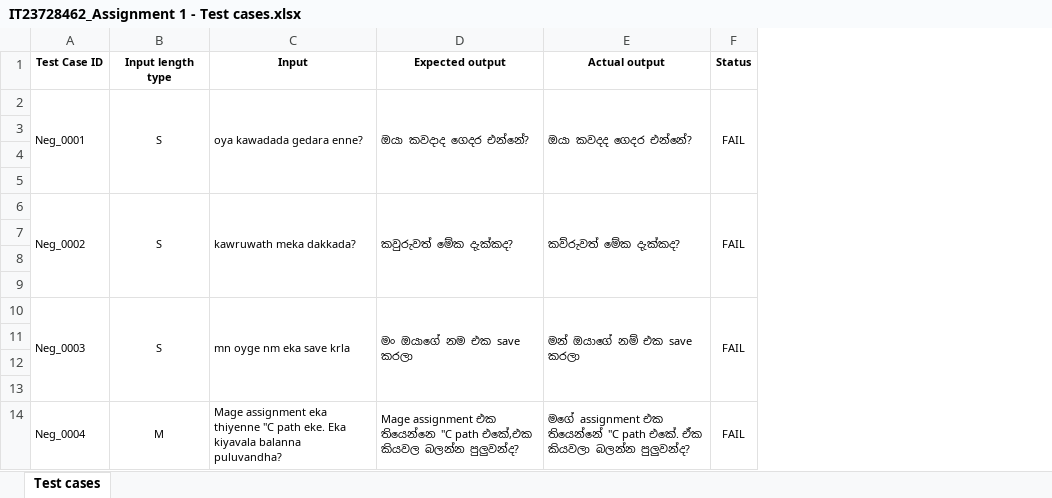
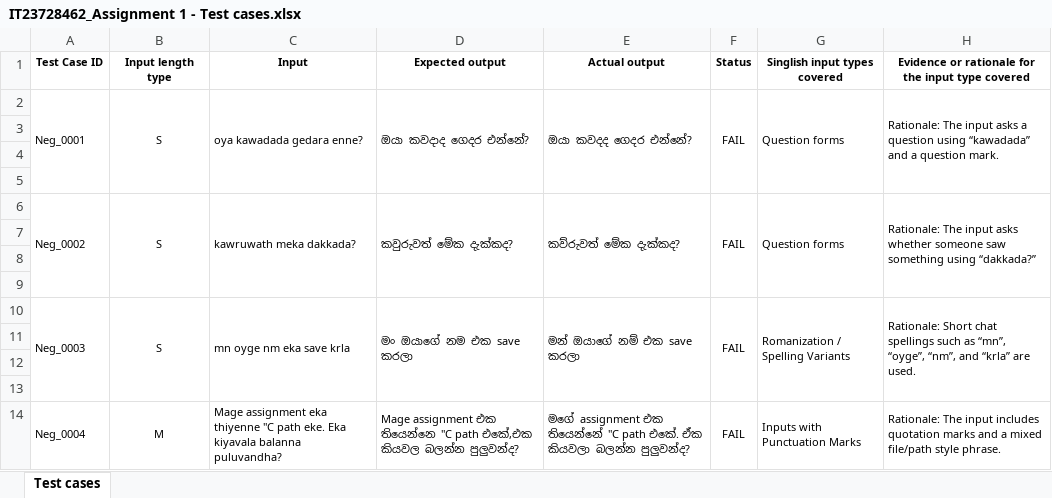
Before and after one commit to DPRCHANUKA/IT23728462-IT3040-Assignment1-ITPM-, an Excel workbook: IT23728462_Assignment 1 - Test cases.xlsx, sheet Test cases, drawn as a sheet; only a part is shown; values as stored, in another font and other column widths than the file's, no borders; the diff names each change by its address in the sheet, - before the commit and + after, or states it on an @@ line.

Commit message:
Update final excel format

```diff
--- a/IT23728462_Assignment 1 - Test cases.xlsx (sheet Test cases)
+++ b/IT23728462_Assignment 1 - Test cases.xlsx (sheet Test cases)
+column G (Singlish input types covered), rows 2-14: Question forms |  |  |  | Question forms |  |  |  | Romanization / Spelling Variants |  |  |  | Inputs with Punctuation Marks
+column H, rows 1-14: Evidence or rationale for the input type covered | Rationale: The input asks a question using “kawadada” and a question mark. |  |  |  | Rationale: The input asks whether someone saw something using “dakkada?” |  |  |  | Rationale: Short chat spellings such as “mn”, “oyge”, “nm”, and “krla” are used. |  |  |  | Rationale: The input includes quotation marks and a mixed file/path style phrase.
```
